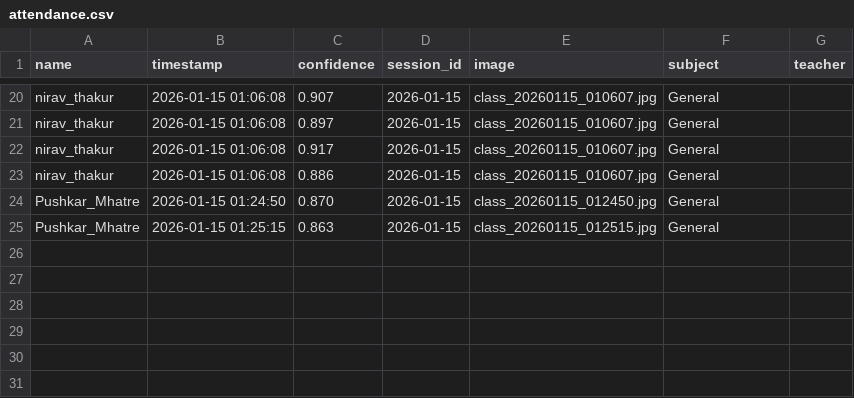
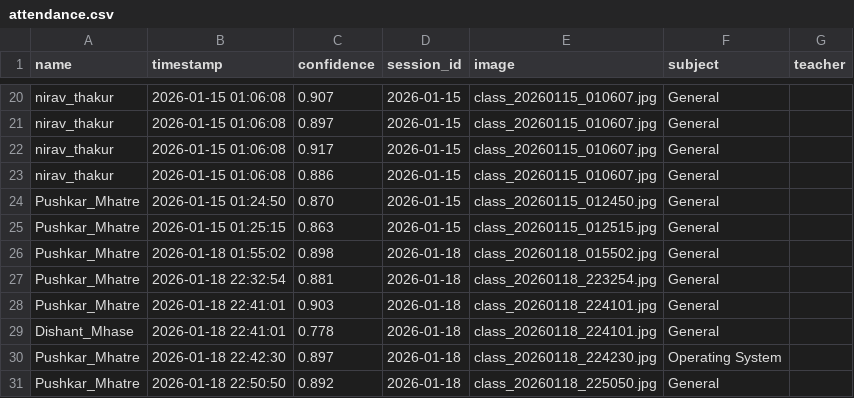
Before and after one commit to sgpushkar/AI-ATTENDANCE-SYSTEM-2.0, a CSV file: attendance.csv, drawn as a sheet; only a part is shown, gaps mark what is left out; the diff names each change by its address in the sheet, - before the commit and + after, or states it on an @@ line.

Commit message:
attendance and dashboard updated

```diff
--- a/attendance.csv
+++ b/attendance.csv
+row 26: Pushkar_Mhatre | 2026-01-18 01:55:02 | 0.898 | 2026-01-18 | class_20260118_015502.jpg | General
+row 27: Pushkar_Mhatre | 2026-01-18 22:32:54 | 0.881 | 2026-01-18 | class_20260118_223254.jpg | General
+row 28: Pushkar_Mhatre | 2026-01-18 22:41:01 | 0.903 | 2026-01-18 | class_20260118_224101.jpg | General
+row 29: Dishant_Mhase | 2026-01-18 22:41:01 | 0.778 | 2026-01-18 | class_20260118_224101.jpg | General
+row 30: Pushkar_Mhatre | 2026-01-18 22:42:30 | 0.897 | 2026-01-18 | class_20260118_224230.jpg | Operating System
+row 31: Pushkar_Mhatre | 2026-01-18 22:50:50 | 0.892 | 2026-01-18 | class_20260118_225050.jpg | General
```
Also changed, not shown: 5 other files.
